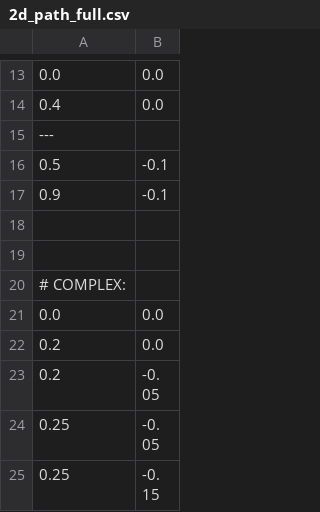
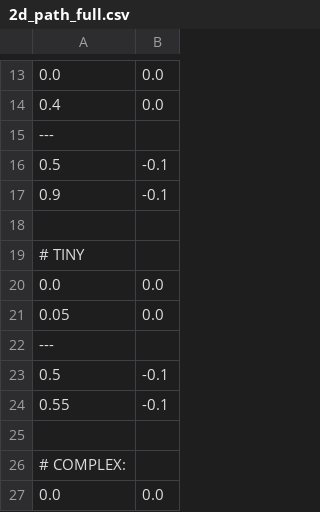
Before and after one commit to davetcoleman/bolt, a CSV file: bolt_moveit/config/2d_path_full.csv, drawn as a sheet; only a part is shown, gaps mark what is left out; the shorter side is filled out with more unchanged rows.

```diff
--- a/bolt_moveit/config/2d_path_full.csv
+++ b/bolt_moveit/config/2d_path_full.csv
@@ -18,2 +18,8 @@
 
+# TINY
+0.0, 0.0
+0.05, 0.0
+---
+0.5, -0.1
+0.55, -0.1
 
```
Also changed, not shown: 14 other files.
